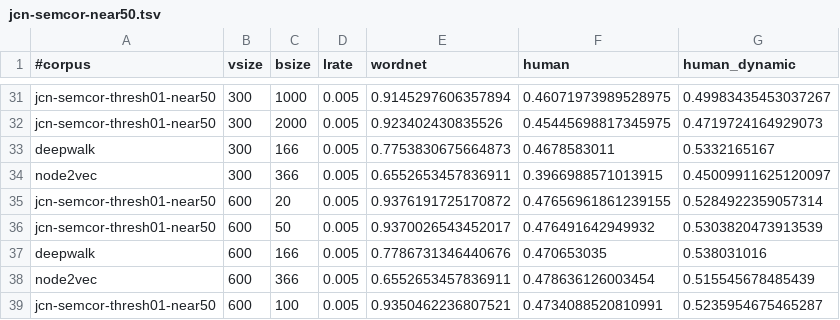
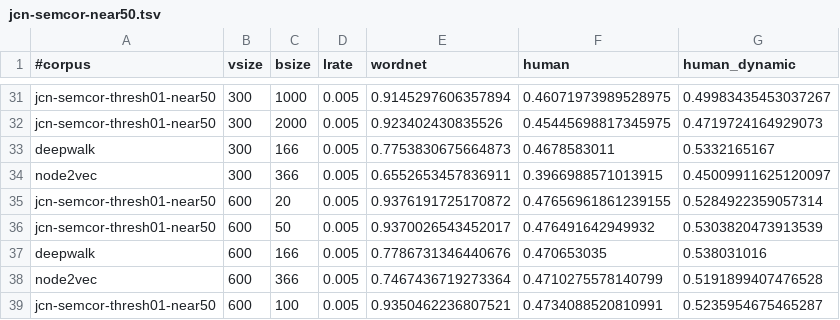
Before and after one commit to uhh-lt/path2vec, a TSV file: results/jcn-semcor-near50.tsv, drawn as a sheet; only a part is shown, gaps mark what is left out.

```diff
--- a/results/jcn-semcor-near50.tsv
+++ b/results/jcn-semcor-near50.tsv
@@ -37,3 +37,3 @@ jcn-semcor-thresh01-near50	600	50	0.005	0.9370026543452017	0.476491642949932	0.5
 deepwalk	600	166	0.005	0.7786731346440676	0.470653035	0.538031016
-node2vec	600	366	0.005	0.6552653457836911	0.478636126003454	0.515545678485439
+node2vec	600	366	0.005	0.7467436719273364	0.4710275578140799	0.5191899407476528
 jcn-semcor-thresh01-near50	600	100	0.005	0.9350462236807521	0.4734088520810991	0.5235954675465287
```
Also changed, not shown: results/jcn-brown-near50.tsv, results/lch-near50.tsv, 8 other files.
